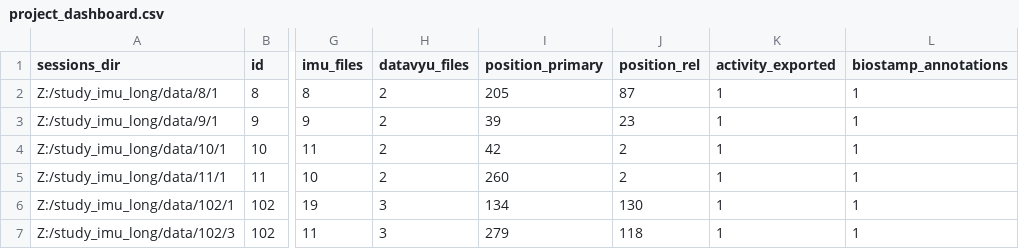
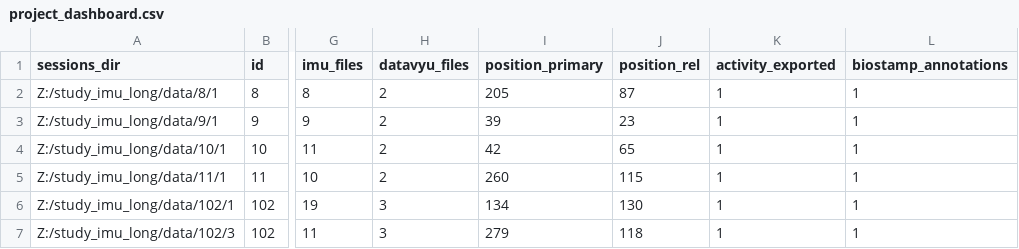
Before and after one commit to JohnFranchak/imu_long, a CSV file: project_status/project_dashboard.csv, drawn as a sheet; only a part is shown, gaps mark what is left out; the diff covers the shown part only; the diff names each change by its address in the sheet, - before the commit and + after, or states it on an @@ line.

Commit message:
Update project_dashboard.csv

```diff
--- a/project_status/project_dashboard.csv
+++ b/project_status/project_dashboard.csv
-J4 (position_rel): 2
+J4 (position_rel): 65
-J5 (position_rel): 2
+J5 (position_rel): 115
```
Also changed, not shown: 4 added rows and 20 edited cells elsewhere in this file.
